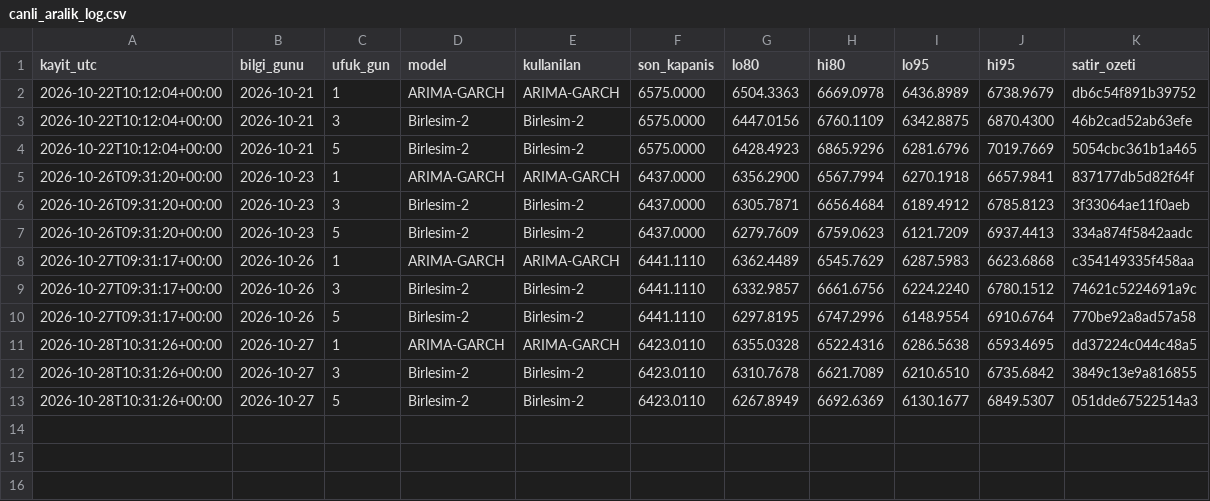
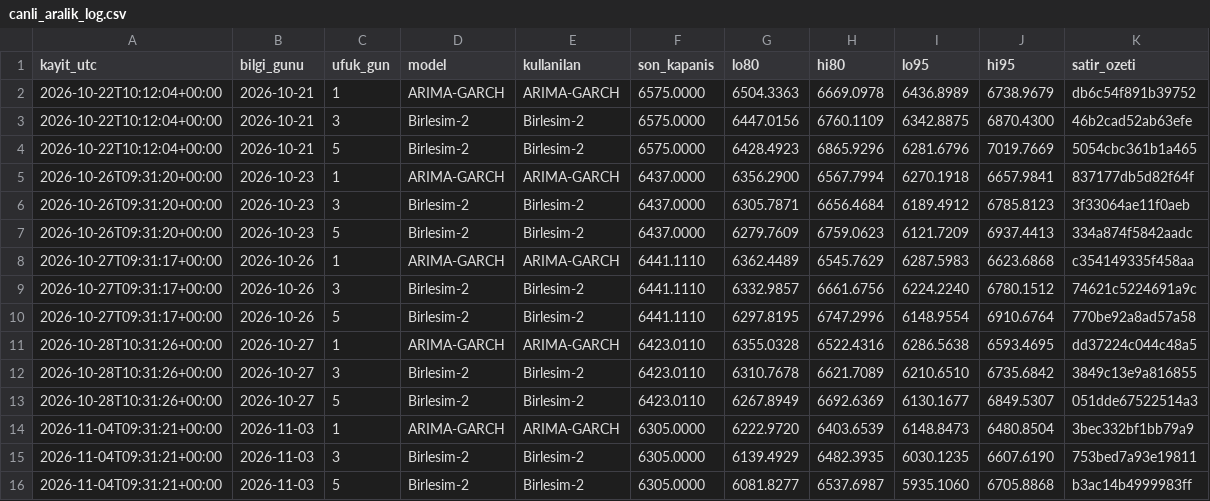
Before and after one commit to 03betulpehlivan/turkey-gold-price-forecast, a CSV file: research/tool/canli_aralik_log.csv, drawn as a sheet.

Commit message:
Ileriye donuk karne: 1/3/5 gun araliklari

```diff
--- a/research/tool/canli_aralik_log.csv
+++ b/research/tool/canli_aralik_log.csv
@@ -13 +13,4 @@ kayit_utc,bilgi_gunu,ufuk_gun,model,kullanilan,son_kapanis,lo80,hi80,lo95,hi95,s
 2026-10-28T10:31:26+00:00,2026-10-27,5,Birlesim-2,Birlesim-2,6423.0110,6267.8949,6692.6369,6130.1677,6849.5307,051dde67522514a3
+2026-11-04T09:31:21+00:00,2026-11-03,1,ARIMA-GARCH,ARIMA-GARCH,6305.0000,6222.9720,6403.6539,6148.8473,6480.8504,3bec332bf1bb79a9
+2026-11-04T09:31:21+00:00,2026-11-03,3,Birlesim-2,Birlesim-2,6305.0000,6139.4929,6482.3935,6030.1235,6607.6190,753bed7a93e19811
+2026-11-04T09:31:21+00:00,2026-11-03,5,Birlesim-2,Birlesim-2,6305.0000,6081.8277,6537.6987,5935.1060,6705.8868,b3ac14b4999983ff
```
